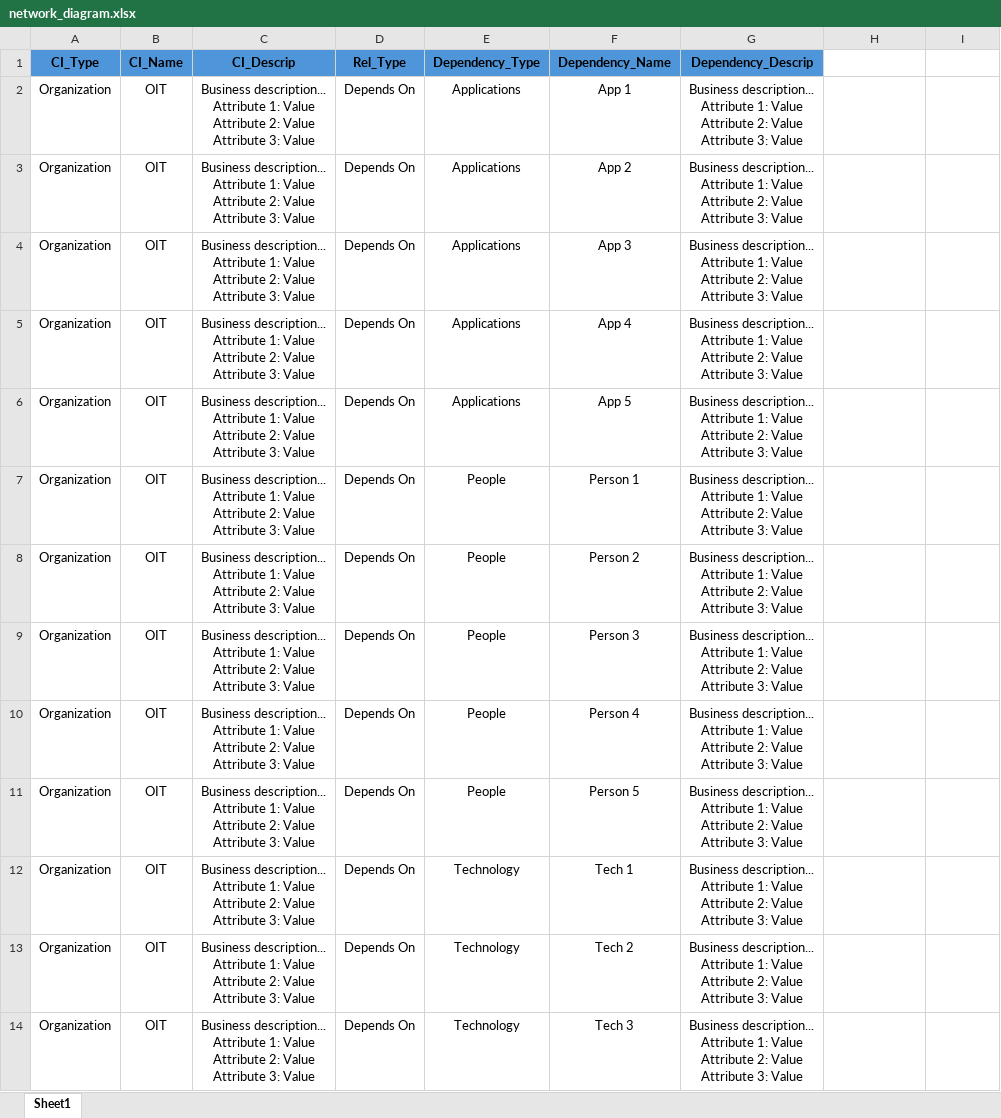
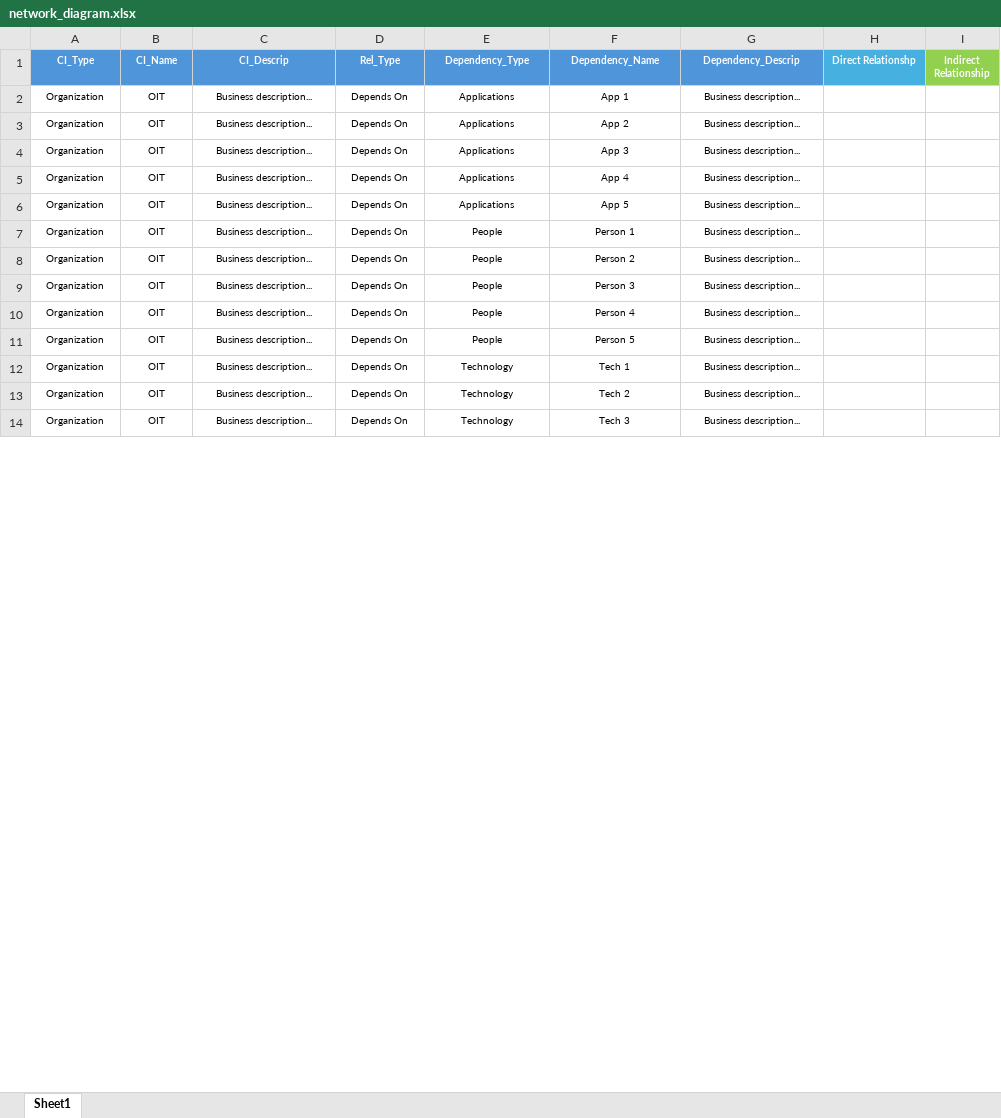
Before and after one commit to Descode8/Network-Diagram-App, an Excel workbook: data/network_diagram.xlsx, sheet Sheet1, drawn as a sheet; only a part is shown; values as stored, in another font and other column widths than the file's, no borders; ↵ is a line break in a cell; the diff covers the shown part only; the diff names each change by its address in the sheet, - before the commit and + after, or states it on an @@ line.

```diff
--- a/data/network_diagram.xlsx (sheet Sheet1)
+++ b/data/network_diagram.xlsx (sheet Sheet1)
@@ A1:G14 text size: smaller @@
-A1:G1 text colour: black
+A1:G1 text colour: #FFFFFF
-H1: (empty)
+H1: Direct Relationshp
-H1 fill: none
+H1 fill: #46B1E1
-I1: (empty)
+I1: Indirect Relationship
-I1 fill: none
+I1 fill: #92D050
-C2:C14 (CI_Descrip): Business description... ↵ Attribute 1: Value ↵ Attribute 2: Value ↵ Attribute 3: Value
+C2:C14 (CI_Descrip): Business description...
-G2:G14 (Dependency_Descrip): Business description... ↵ Attribute 1: Value ↵ Attribute 2: Value ↵ Attribute 3: Value
+G2:G14 (Dependency_Descrip): Business description...
```
Also changed, not shown: 54 edited cells and cell formats elsewhere in this sheet, 4 other files.
